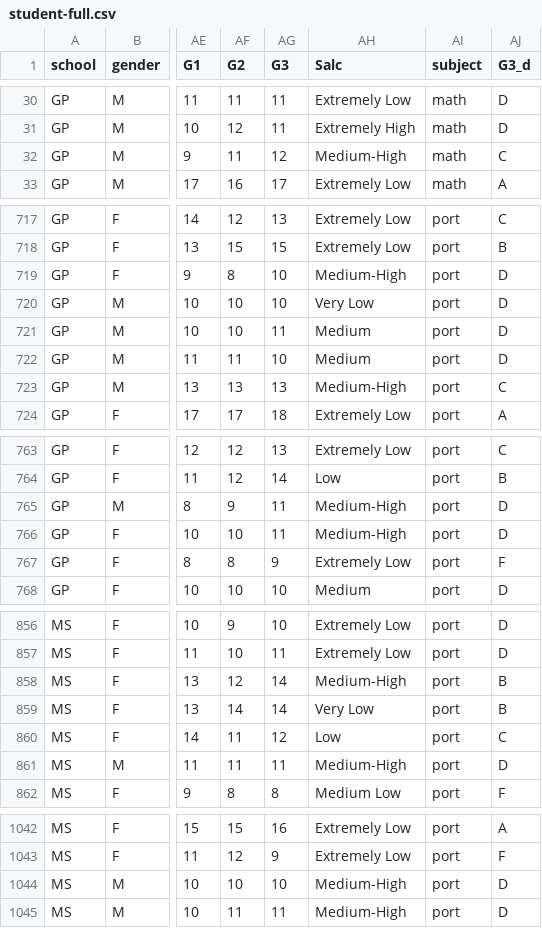
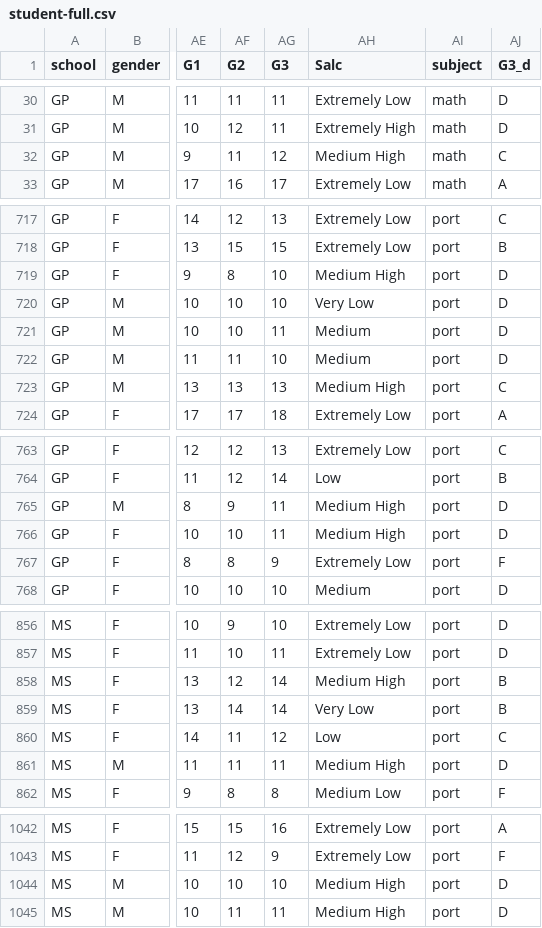
Before and after one commit to IliaOzhmegov/drunken_students_eda, a CSV file: data/student-full.csv, drawn as a sheet; only a part is shown, gaps mark what is left out; the diff covers the shown part only; the diff names each change by its address in the sheet, - before the commit and + after, or states it on an @@ line.

```diff
--- a/data/student-full.csv
+++ b/data/student-full.csv
-AH32 (Salc): Medium-High
+AH32 (Salc): Medium High
-AH719 (Salc): Medium-High
+AH719 (Salc): Medium High
-AH723 (Salc): Medium-High
+AH723 (Salc): Medium High
-AH765:AH766 (Salc): Medium-High
+AH765:AH766 (Salc): Medium High
-AH858 (Salc): Medium-High
+AH858 (Salc): Medium High
-AH861 (Salc): Medium-High
+AH861 (Salc): Medium High
-AH1044:AH1045 (Salc): Medium-High
+AH1044:AH1045 (Salc): Medium High
```
Also changed, not shown: 40 edited cells elsewhere in this file, 1 other file.
